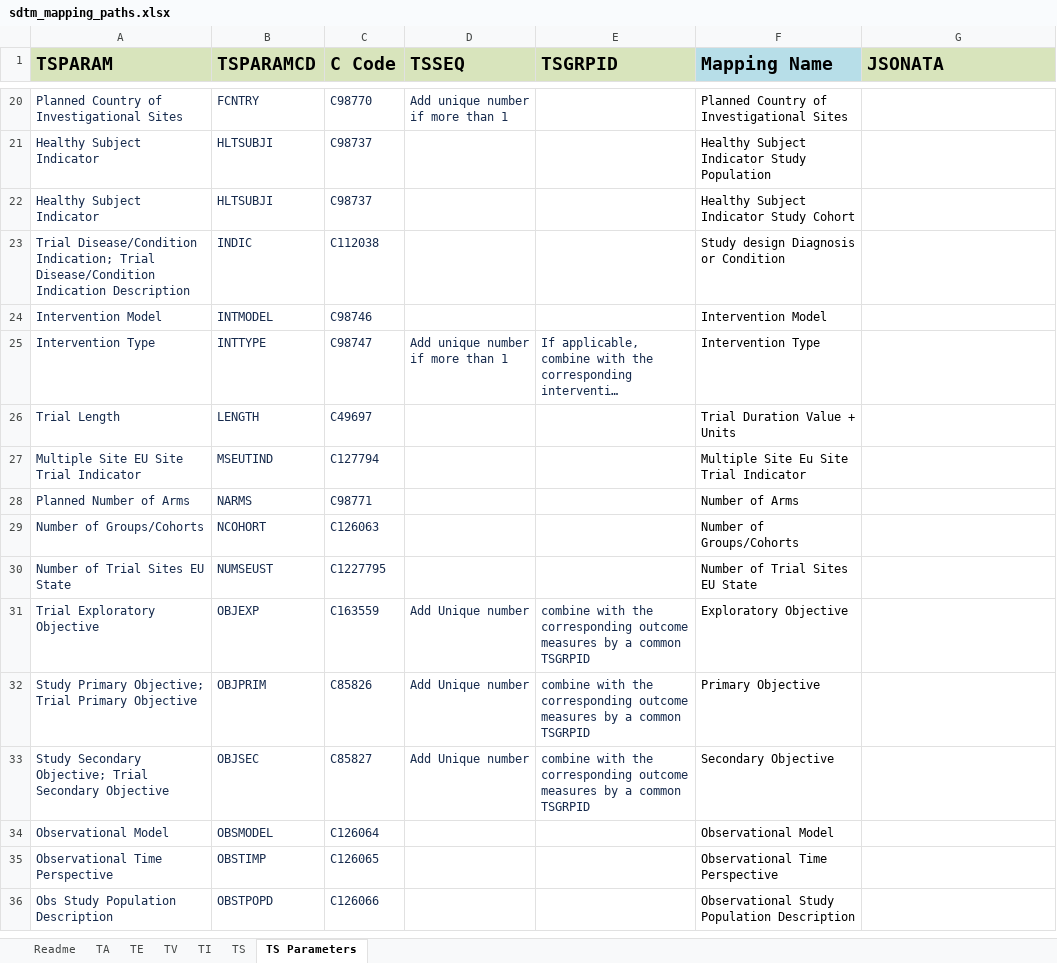
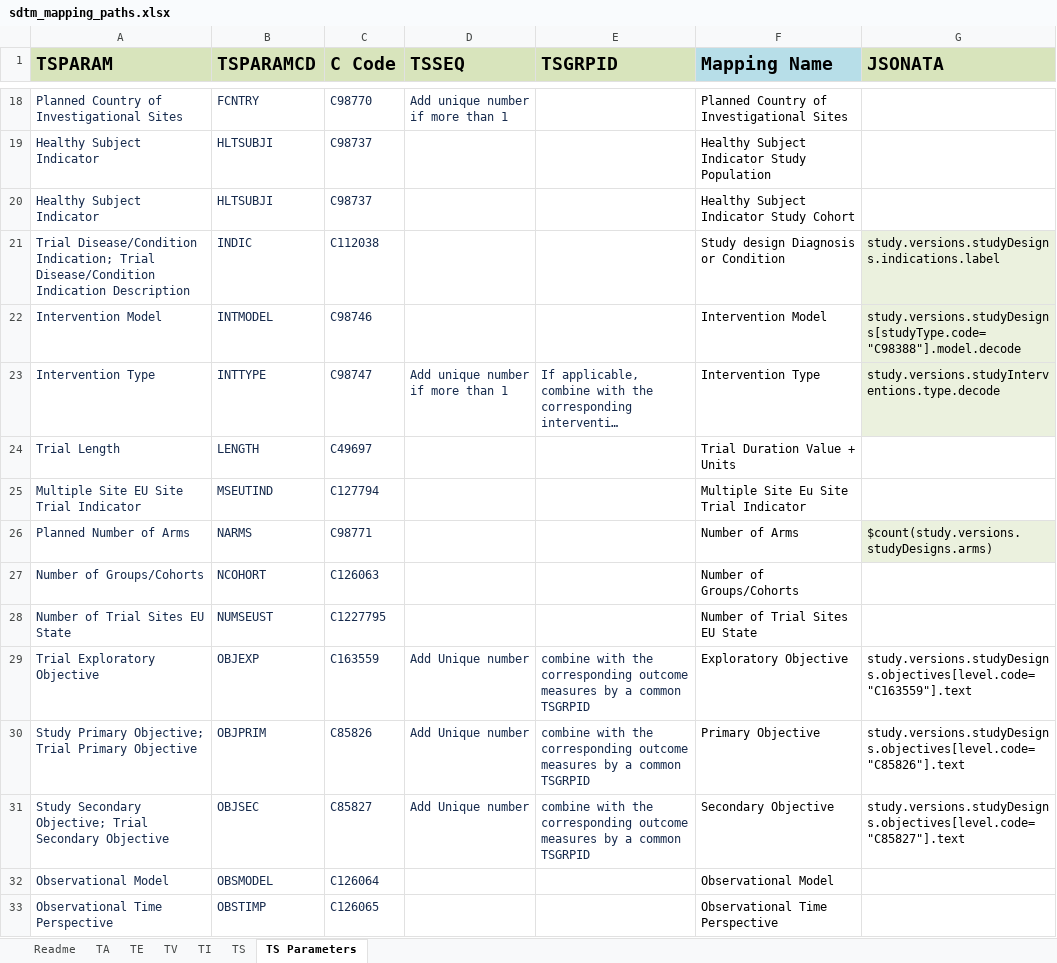
Before and after one commit to ClinLine/USDM_SDTM_mapper, an Excel workbook: Maps/sdtm_mapping_paths.xlsx, sheet TS Parameters, drawn as a sheet; only a part is shown, gaps mark what is left out; the shorter side is filled out with more unchanged rows; long unchanged cells end in …; values as stored, in another font and other column widths than the file's, no borders; addresses are those after the commit; the diff covers the shown part only; the diff names each change by its address in the sheet, - before the commit and + after, or states it on an @@ line.

Commit message:
updated with first jsonata codes in

```diff
--- a/Maps/sdtm_mapping_paths.xlsx (sheet TS Parameters)
+++ b/Maps/sdtm_mapping_paths.xlsx (sheet TS Parameters)
-G21 (JSONATA): (empty)
+G21 (JSONATA): study.versions.studyDesigns.indications.label
-G21:G23 fill: none
+G21:G23 fill: #EBF1DE
-G22 (JSONATA): (empty)
+G22 (JSONATA): study.versions.studyDesigns[studyType.code="C98388"].model.decode
-G23 (JSONATA): (empty)
+G23 (JSONATA): study.versions.studyInterventions.type.decode
-G26 (JSONATA): (empty)
+G26 (JSONATA): $count(study.versions.studyDesigns.arms)
-G26 fill: none
+G26 fill: #EBF1DE
-G29 (JSONATA): (empty)
+G29 (JSONATA): study.versions.studyDesigns.objectives[level.code="C163559"].text
-G30 (JSONATA): (empty)
+G30 (JSONATA): study.versions.studyDesigns.objectives[level.code="C85826"].text
-G31 (JSONATA): (empty)
+G31 (JSONATA): study.versions.studyDesigns.objectives[level.code="C85827"].text
```
Also changed, not shown: 3 removed rows, 10 edited cells and cell formats elsewhere in this sheet.
